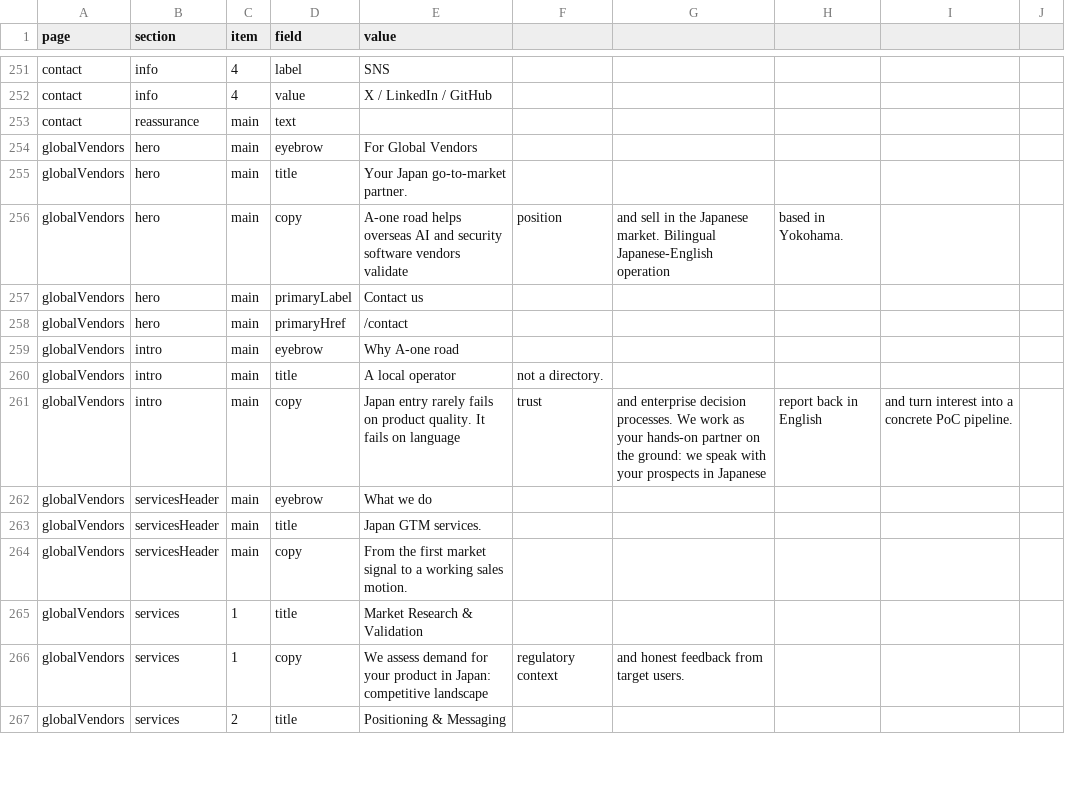
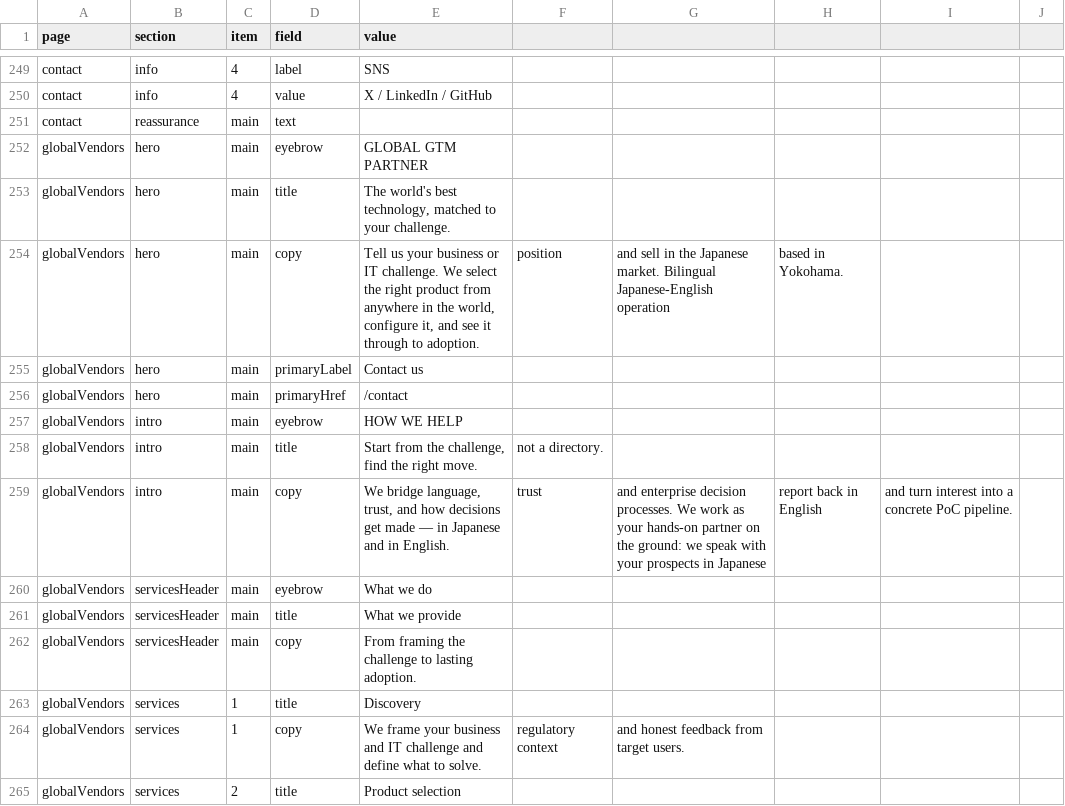
Before and after one commit to A1-Road/hp, a CSV file: content/site-content-en.csv, drawn as a sheet; only a part is shown, gaps mark what is left out; the diff covers the shown part only.

```diff
--- a/content/site-content-en.csv
+++ b/content/site-content-en.csv
@@ -253,15 +251,15 @@ contact,info,4,value,X / LinkedIn / GitHub
 contact,reassurance,main,text,
-globalVendors,hero,main,eyebrow,For Global Vendors
-globalVendors,hero,main,title,Your Japan go-to-market partner.
-globalVendors,hero,main,copy,A-one road helps overseas AI and security software vendors validate, position, and sell in the Japanese market. Bilingual Japanese-English operation, based in Yokohama.
+globalVendors,hero,main,eyebrow,GLOBAL GTM PARTNER
+globalVendors,hero,main,title,"The world's best technology, matched to your challenge."
+globalVendors,hero,main,copy,"Tell us your business or IT challenge. We select the right product from anywhere in the world, configure it, and see it through to adoption.", position, and sell in the Japanese market. Bilingual Japanese-English operation, based in Yokohama.
 globalVendors,hero,main,primaryLabel,Contact us
 globalVendors,hero,main,primaryHref,/contact
-globalVendors,intro,main,eyebrow,Why A-one road
-globalVendors,intro,main,title,A local operator, not a directory.
-globalVendors,intro,main,copy,Japan entry rarely fails on product quality. It fails on language, trust, and enterprise decision processes. We work as your hands-on partner on the ground: we speak with your prospects in Japanese, report back in English, and turn interest into a concrete PoC pipeline.
+globalVendors,intro,main,eyebrow,HOW WE HELP
+globalVendors,intro,main,title,"Start from the challenge, find the right move.", not a directory.
+globalVendors,intro,main,copy,"We bridge language, trust, and how decisions get made — in Japanese and in English.", trust, and enterprise decision processes. We work as your hands-on partner on the ground: we speak with your prospects in Japanese, report back in English, and turn interest into a concrete PoC pipeline.
 globalVendors,servicesHeader,main,eyebrow,What we do
-globalVendors,servicesHeader,main,title,Japan GTM services.
-globalVendors,servicesHeader,main,copy,From the first market signal to a working sales motion.
-globalVendors,services,1,title,Market Research & Validation
-globalVendors,services,1,copy,We assess demand for your product in Japan: competitive landscape, regulatory context, and honest feedback from target users.
-globalVendors,services,2,title,Positioning & Messaging
+globalVendors,servicesHeader,main,title,What we provide
+globalVendors,servicesHeader,main,copy,From framing the challenge to lasting adoption.
+globalVendors,services,1,title,Discovery
+globalVendors,services,1,copy,We frame your business and IT challenge and define what to solve., regulatory context, and honest feedback from target users.
+globalVendors,services,2,title,Product selection
```
Also changed, not shown: 15 added rows, 10 removed rows and 38 edited cells elsewhere in this file, content/site-content-ja.csv, 11 other files.
